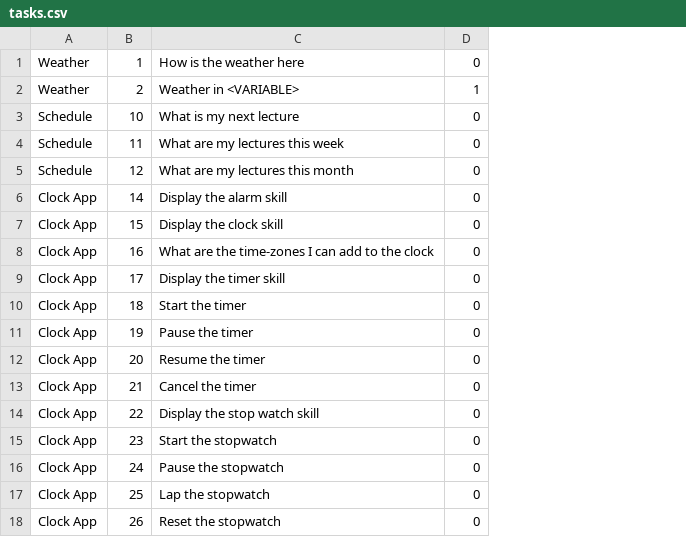
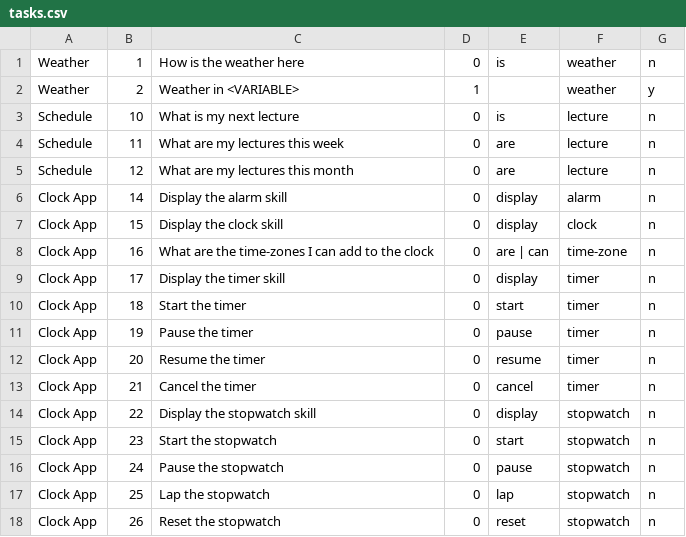
Before and after one commit to JanSuper/Project2-2, a CSV file: src/DataBase/tasks.csv, drawn as a sheet; only a part is shown; the diff names each change by its address in the sheet, - before the commit and + after, or states it on an @@ line.

Commit message:
CFG - Skills

```diff
--- a/src/DataBase/tasks.csv
+++ b/src/DataBase/tasks.csv
+column E, rows 1-18: is |  | is | are | are | display | display | are | can | display | start | pause | resume | cancel | display | start | pause | lap | reset
+column F, rows 1-18: weather | weather | lecture | lecture | lecture | alarm | clock | time-zone | timer | timer | timer | timer | timer | stopwatch | stopwatch | stopwatch | stopwatch | stopwatch
+column G, rows 1-18: n | y | n | n | n | n | n | n | n | n | n | n | n | n | n | n | n | n
-C14: Display the stop watch skill
+C14: Display the stopwatch skill
```
Also changed, not shown: 3 other files.
